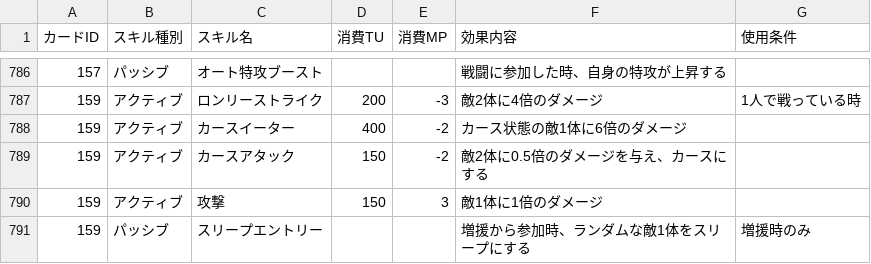
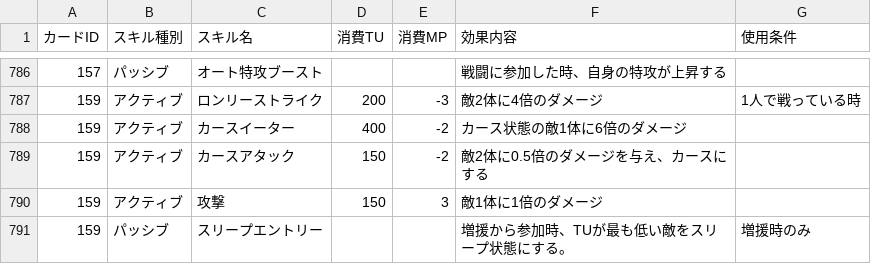
Before and after one commit to nek0-tkdb/tools, a CSV file: skill_data.csv, drawn as a sheet; only a part is shown, gaps mark what is left out.

Commit message:
Update skill_data.csv

```diff
--- a/skill_data.csv
+++ b/skill_data.csv
@@ -790,2 +790,2 @@
 159,アクティブ,攻撃,150,3,敵1体に1倍のダメージ,
-159,パッシブ,スリープエントリー,,,増援から参加時、ランダムな敵1体をスリープにする,増援時のみ
+159,パッシブ,スリープエントリー,,,増援から参加時、TUが最も低い敵をスリープ状態にする。,増援時のみ
```
